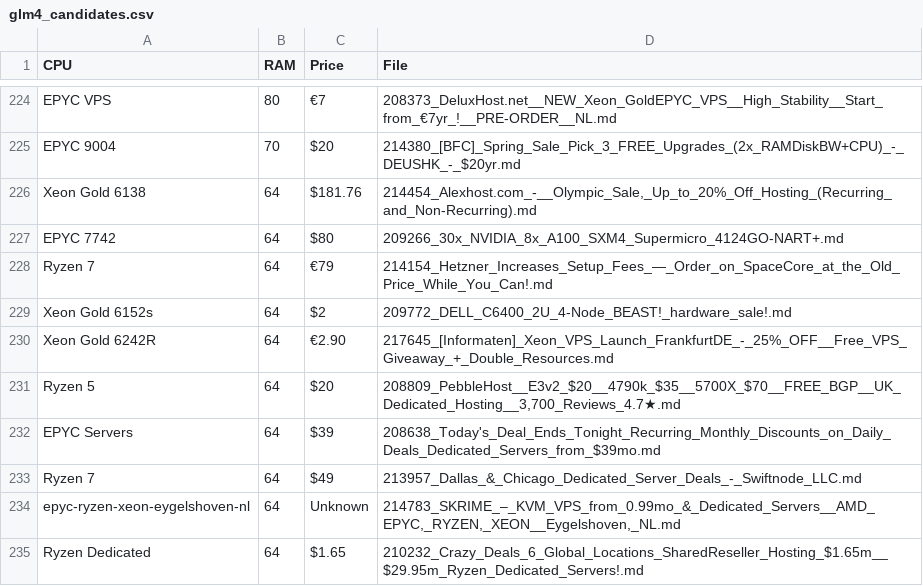
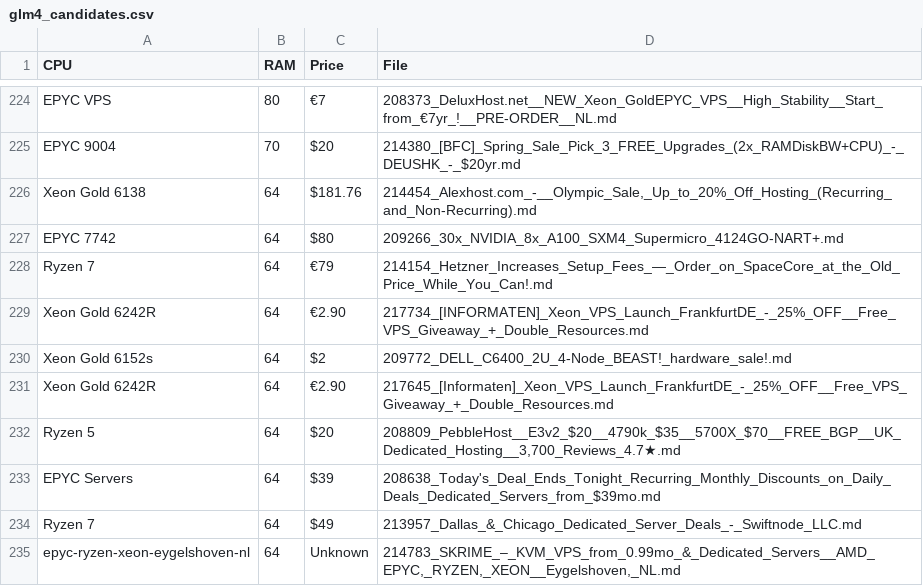
Before and after one commit to senpai-dei/server-signal-archive, a CSV file: glm4_candidates.csv, drawn as a sheet; only a part is shown, gaps mark what is left out; the shorter side is filled out with more unchanged rows; the diff names each change by its address in the sheet, - before the commit and + after, or states it on an @@ line.

```diff
--- a/glm4_candidates.csv
+++ b/glm4_candidates.csv
+row 229: Xeon Gold 6242R | 64 | €2.90 | 217734_[INFORMATEN]_Xeon_VPS_Launch_FrankfurtDE_-_25%_OFF__Free_VPS_Giveaway_+_Double_Resources.md
```
Also changed, not shown: 1 other file.
